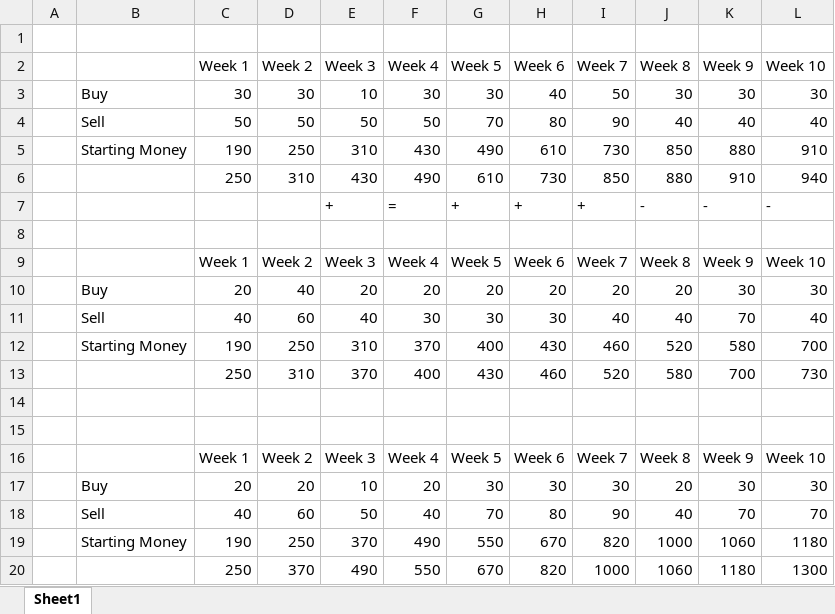
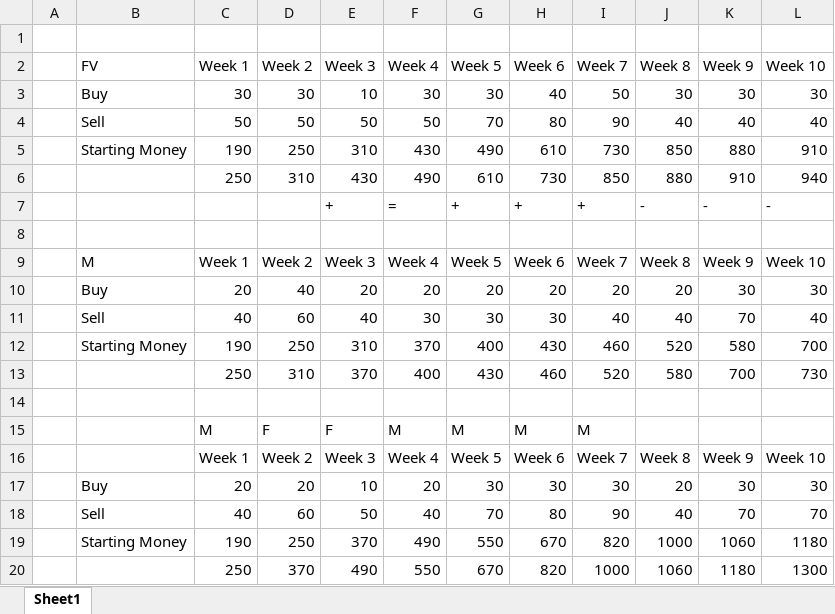
Before and after one commit to TKCSeow/AINT151-10518788-, an Excel workbook: Balancing book.xlsx, sheet Sheet1, drawn as a sheet; only a part is shown; values as stored, in another font and other column widths than the file's, no borders; the diff covers the shown part only; the diff names each change by its address in the sheet, - before the commit and + after, or states it on an @@ line.

```diff
--- a/Balancing book.xlsx (sheet Sheet1)
+++ b/Balancing book.xlsx (sheet Sheet1)
-B2: (empty)
+B2: FV
-B9: (empty)
+B9: M
-row 15: (empty)
+row 15:  |  | M | F | F | M | M | M | M
```
Also changed, not shown: 42 added rows elsewhere in this sheet.
